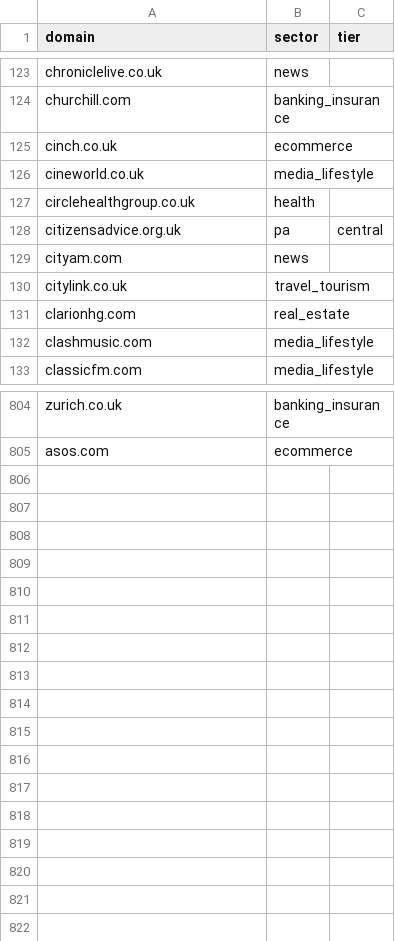
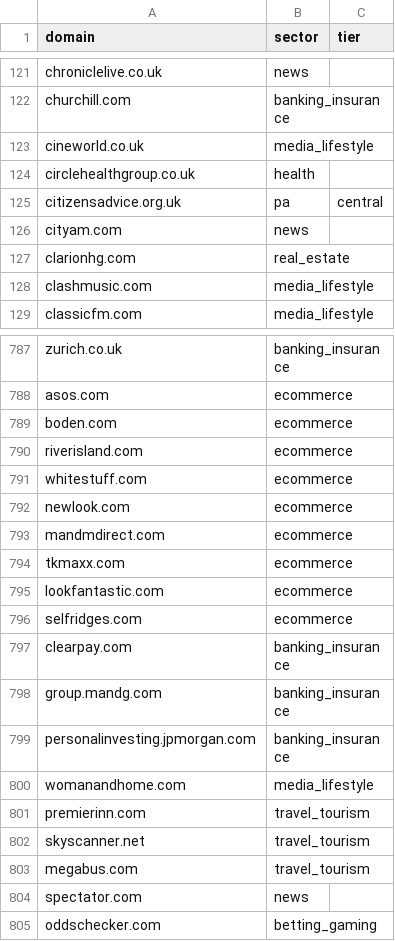
Before and after one commit to mxdangelo/aicrawl-census, a CSV file: domains.uk.csv, drawn as a sheet; only a part is shown, gaps mark what is left out; the diff covers the shown part only.

Commit message:
sample: international list of 300 hosts; UK-first hosts back to the UK
domains.intl.csv is now a designed sample: hosts with no single primary
market, same rules and sector proportions as the countries, with home country
and reach. 17 UK-first hosts the UK draft had excluded return to the UK list;
1xbet.com and stake.com give way to licensed operators.

```diff
--- a/domains.uk.csv
+++ b/domains.uk.csv
@@ -124,3 +122,2 @@ chroniclelive.co.uk,news,
 churchill.com,banking_insurance,
-cinch.co.uk,ecommerce,
 cineworld.co.uk,media_lifestyle,
@@ -129,3 +126,2 @@ citizensadvice.org.uk,pa,central
 cityam.com,news,
-citylink.co.uk,travel_tourism,
 clarionhg.com,real_estate,
@@ -805 +788,18 @@ zurich.co.uk,banking_insurance,
 asos.com,ecommerce,
+boden.com,ecommerce,
+riverisland.com,ecommerce,
+whitestuff.com,ecommerce,
+newlook.com,ecommerce,
+mandmdirect.com,ecommerce,
+tkmaxx.com,ecommerce,
+lookfantastic.com,ecommerce,
+selfridges.com,ecommerce,
+clearpay.com,banking_insurance,
+group.mandg.com,banking_insurance,
+personalinvesting.jpmorgan.com,banking_insurance,
+womanandhome.com,media_lifestyle,
+premierinn.com,travel_tourism,
+skyscanner.net,travel_tourism,
+megabus.com,travel_tourism,
+spectator.com,news,
+oddschecker.com,betting_gaming,
```
Also changed, not shown: 15 removed rows elsewhere in this file, 4 other files.
